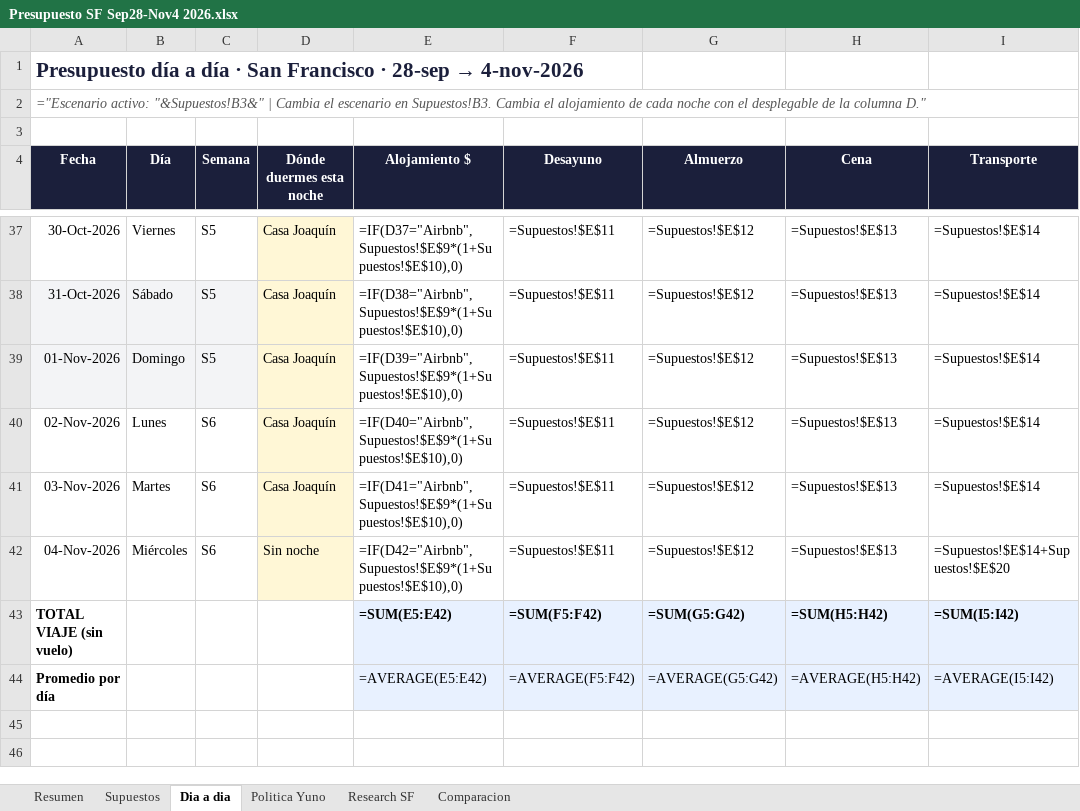
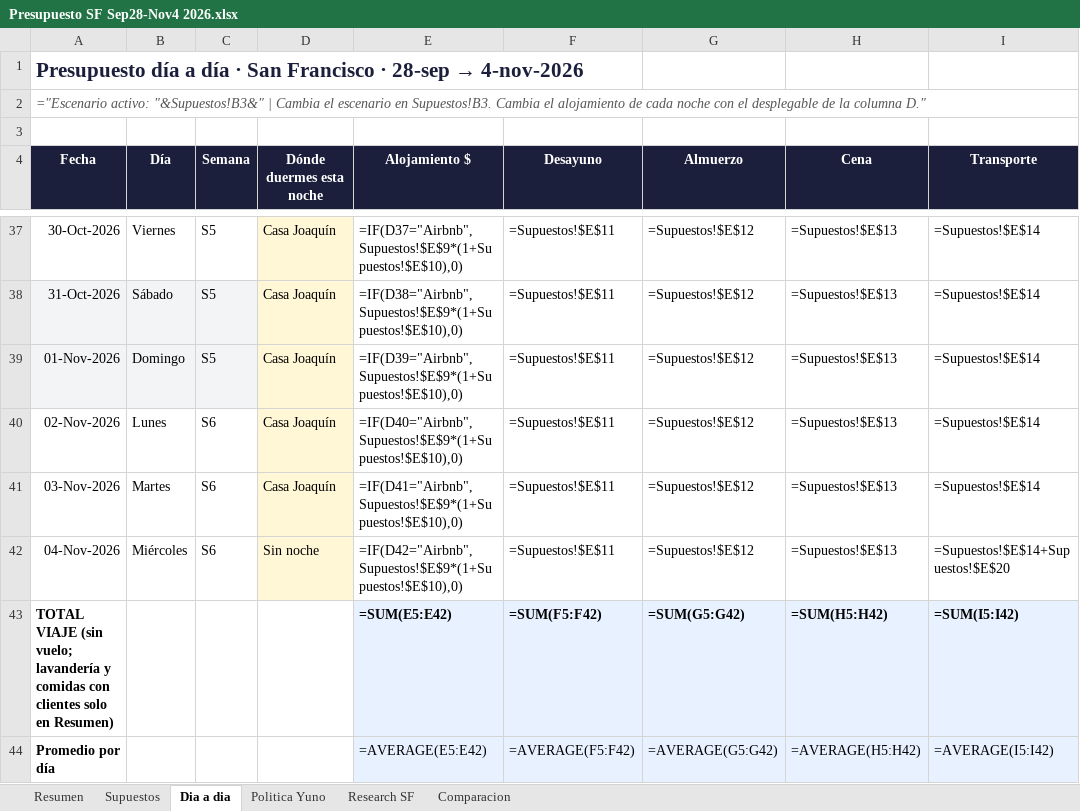
Before and after one commit to germantatism/German-GTM-Coding, an Excel workbook: Travel/SF Sep-Nov 2026/Presupuesto SF Sep28-Nov4 2026.xlsx, sheet Dia a dia, drawn as a sheet; only a part is shown, gaps mark what is left out; values as stored, in another font and other column widths than the file's, no borders; formulas without a stored value are shown as written; conditional formats not drawn; the diff names each change by its address in the sheet, - before the commit and + after, or states it on an @@ line.

```diff
--- a/Travel/SF Sep-Nov 2026/Presupuesto SF Sep28-Nov4 2026.xlsx (sheet Dia a dia)
+++ b/Travel/SF Sep-Nov 2026/Presupuesto SF Sep28-Nov4 2026.xlsx (sheet Dia a dia)
-A43 (Fecha): …VIAJE (sin vuelo)
+A43 (Fecha): …VIAJE (sin vuelo; lavandería y comidas con clientes solo en Resumen)
```
Also changed, not shown: sheet Supuestos, 2 other files.
